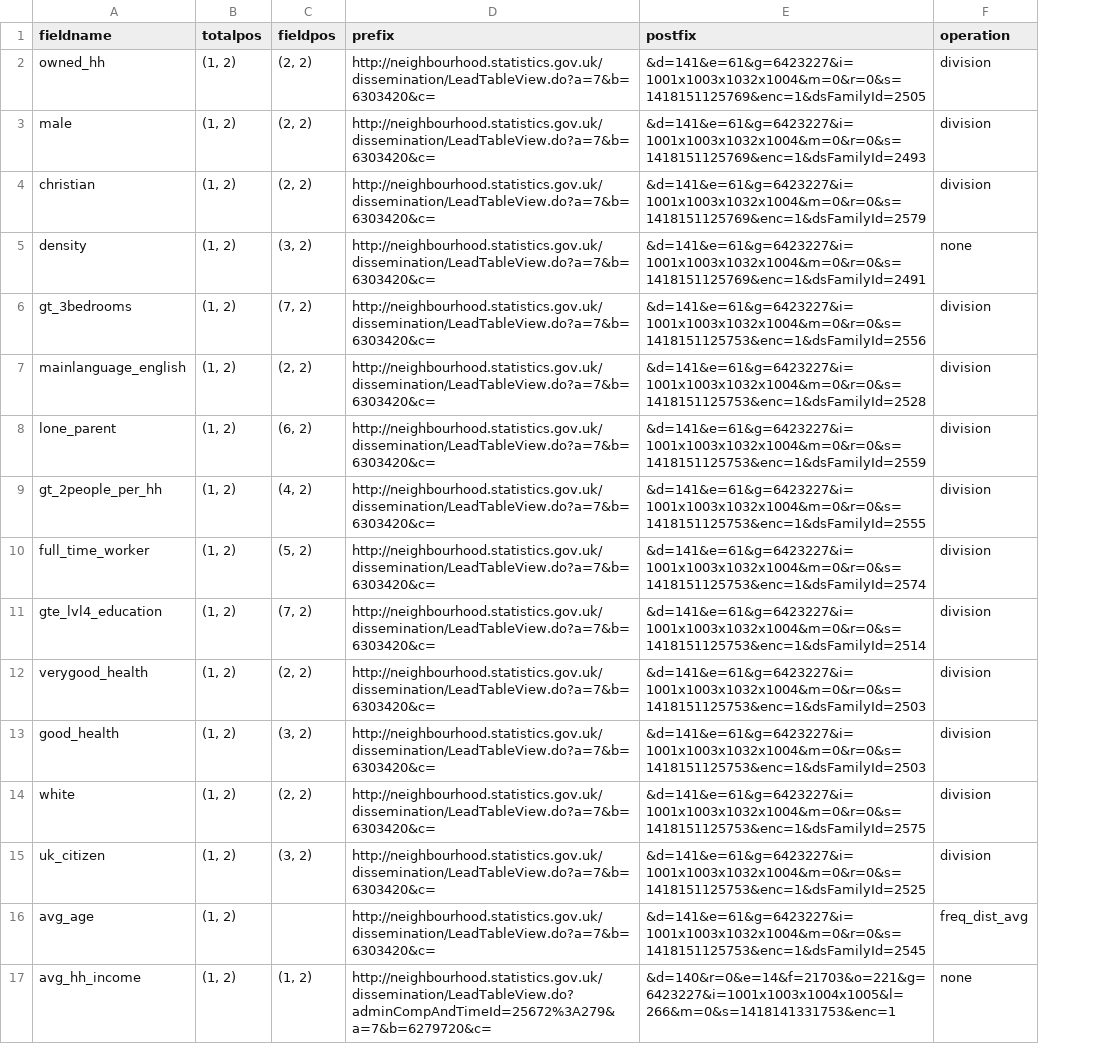
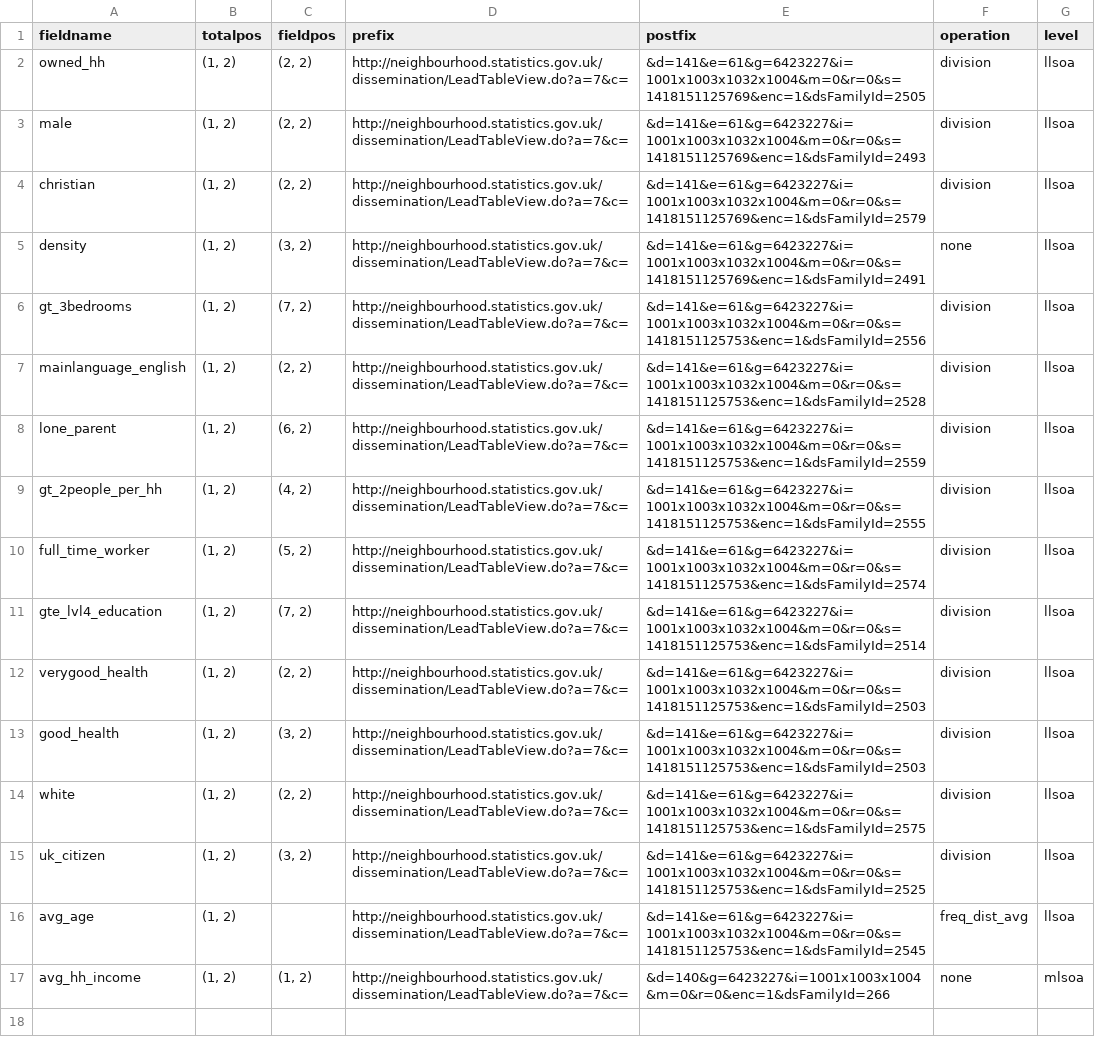
Before and after one commit to seidelj/ukstats, a CSV file: censusfields.csv, drawn as a sheet; the diff names each change by its address in the sheet, - before the commit and + after, or states it on an @@ line.

Commit message:
Completed parse of census data

```diff
--- a/censusfields.csv
+++ b/censusfields.csv
+column G (level), rows 2-17: llsoa | llsoa | llsoa | llsoa | llsoa | llsoa | llsoa | llsoa | llsoa | llsoa | llsoa | llsoa | llsoa | llsoa | llsoa | mlsoa
-D2:D16 (prefix): http://neighbourhood.statistics.gov.uk/dissemination/LeadTableView.do?a=7&b=6303420&c=
+D2:D16 (prefix): http://neighbourhood.statistics.gov.uk/dissemination/LeadTableView.do?a=7&c=
-D17 (prefix): http://neighbourhood.statistics.gov.uk/dissemination/LeadTableView.do?adminCompAndTimeId=25672%3A279&a=7&b=6279720&c=
+D17 (prefix): http://neighbourhood.statistics.gov.uk/dissemination/LeadTableView.do?a=7&c=
-E17 (postfix): &d=140&r=0&e=14&f=21703&o=221&g=6423227&i=1001x1003x1004x1005&l=266&m=0&s=1418141331753&enc=1
+E17 (postfix): &d=140&g=6423227&i=1001x1003x1004&m=0&r=0&enc=1&dsFamilyId=266
```
Also changed, not shown: 18 other files.
